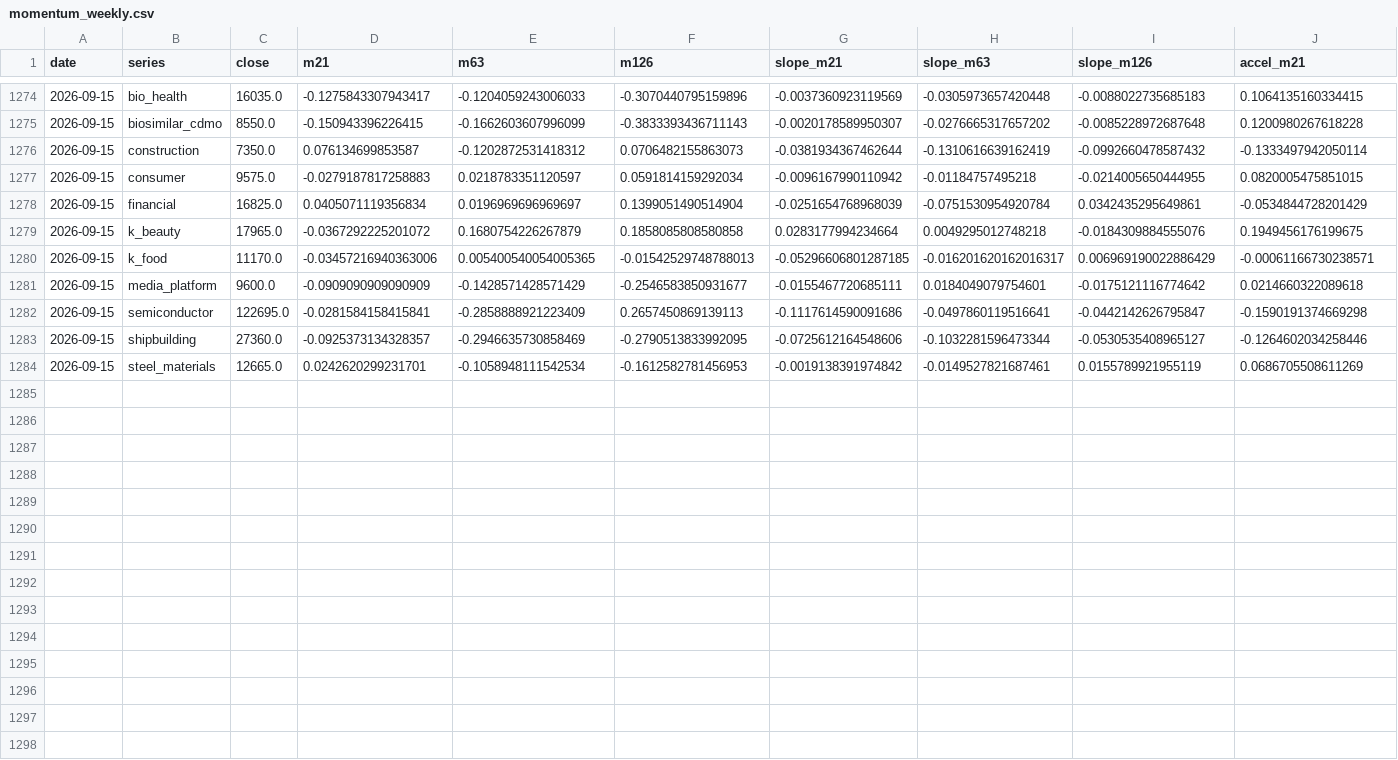
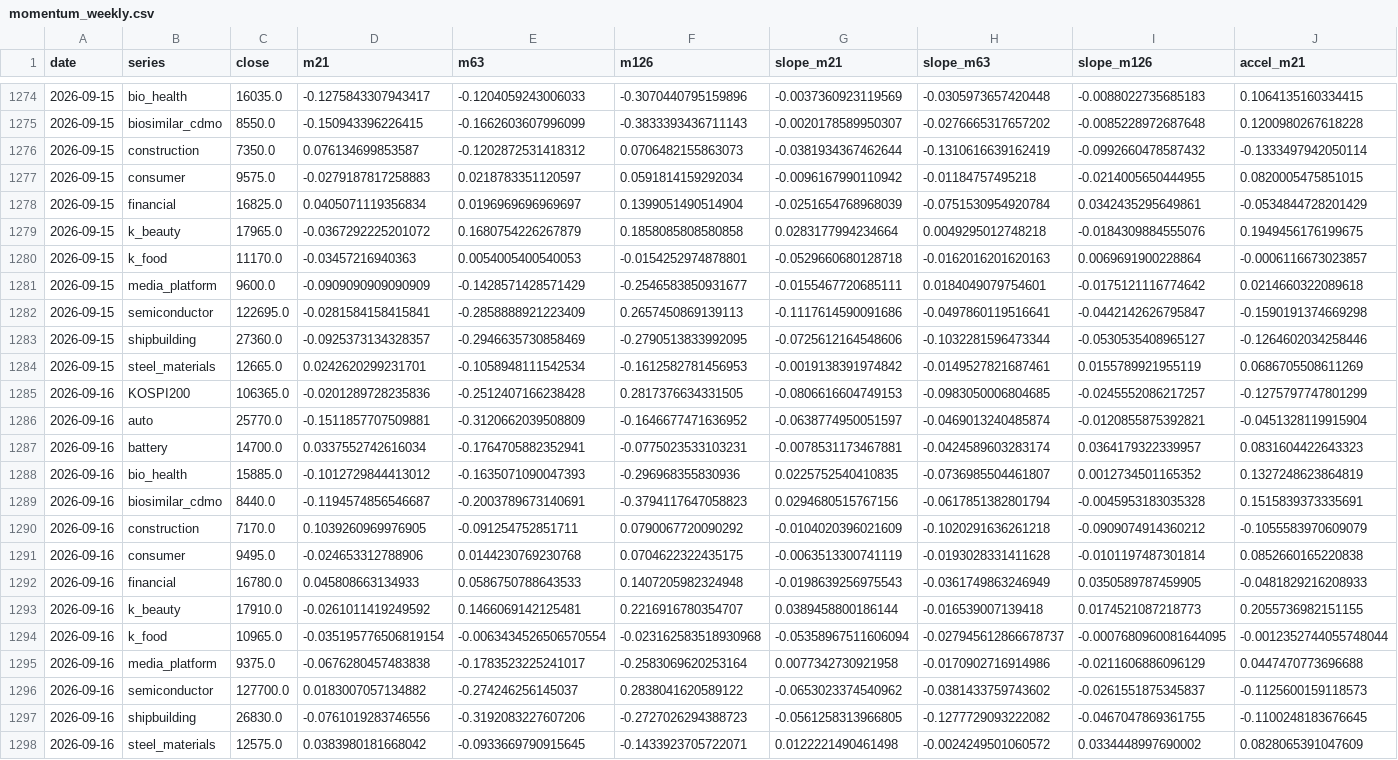
Before and after one commit to hyunsungkim73/HAA_Leader_Sector_System, a CSV file: data/derived/momentum_weekly.csv, drawn as a sheet; only a part is shown, gaps mark what is left out; removed rows and columns are numbered as before the commit, all else as after; rows hold the shown columns only; the diff names each change by its address in the sheet, - before the commit and + after, or states it on an @@ line.

```diff
--- a/data/derived/momentum_weekly.csv
+++ b/data/derived/momentum_weekly.csv
-row 1280: 2026-09-15 | k_food | 11170.0 | -0.03457216940363006 | 0.005400540054005365 | -0.01542529748788013 | -0.05296606801287185 | -0.016201620162016317 | 0.006969190022886429 | -0.00061166730238571
+row 1280: 2026-09-15 | k_food | 11170.0 | -0.03457216940363 | 0.0054005400540053 | -0.0154252974878801 | -0.0529660680128718 | -0.0162016201620163 | 0.0069691900228864 | -0.0006116673023857
+row 1285: 2026-09-16 | KOSPI200 | 106365.0 | -0.0201289728235836 | -0.2512407166238428 | 0.2817376634331505 | -0.0806616604749153 | -0.0983050006804685 | -0.0245552086217257 | -0.1275797747801299
+row 1286: 2026-09-16 | auto | 25770.0 | -0.1511857707509881 | -0.3120662039508809 | -0.1646677471636952 | -0.0638774950051597 | -0.0469013240485874 | -0.0120855875392821 | -0.0451328119915904
+row 1287: 2026-09-16 | battery | 14700.0 | 0.0337552742616034 | -0.1764705882352941 | -0.0775023533103231 | -0.0078531173467881 | -0.0424589603283174 | 0.0364179322339957 | 0.0831604422643323
+row 1288: 2026-09-16 | bio_health | 15885.0 | -0.1012729844413012 | -0.1635071090047393 | -0.296968355830936 | 0.0225752540410835 | -0.0736985504461807 | 0.0012734501165352 | 0.1327248623864819
+row 1289: 2026-09-16 | biosimilar_cdmo | 8440.0 | -0.1194574856546687 | -0.2003789673140691 | -0.3794117647058823 | 0.0294680515767156 | -0.0617851382801794 | -0.0045953183035328 | 0.1515839373335691
+row 1290: 2026-09-16 | construction | 7170.0 | 0.1039260969976905 | -0.091254752851711 | 0.0790067720090292 | -0.0104020396021609 | -0.1020291636261218 | -0.0909074914360212 | -0.1055583970609079
+row 1291: 2026-09-16 | consumer | 9495.0 | -0.024653312788906 | 0.0144230769230768 | 0.0704622322435175 | -0.0063513300741119 | -0.0193028331411628 | -0.0101197487301814 | 0.0852660165220838
+row 1292: 2026-09-16 | financial | 16780.0 | 0.045808663134933 | 0.0586750788643533 | 0.1407205982324948 | -0.0198639256975543 | -0.0361749863246949 | 0.0350589787459905 | -0.0481829216208933
+row 1293: 2026-09-16 | k_beauty | 17910.0 | -0.0261011419249592 | 0.1466069142125481 | 0.2216916780354707 | 0.0389458800186144 | -0.016539007139418 | 0.0174521087218773 | 0.2055736982151155
+row 1294: 2026-09-16 | k_food | 10965.0 | -0.035195776506819154 | -0.0063434526506570554 | -0.023162583518930968 | -0.05358967511606094 | -0.027945612866678737 | -0.0007680960081644095 | -0.0012352744055748044
+row 1295: 2026-09-16 | media_platform | 9375.0 | -0.0676280457483838 | -0.1783523225241017 | -0.2583069620253164 | 0.0077342730921958 | -0.0170902716914986 | -0.0211606886096129 | 0.0447470773696688
+row 1296: 2026-09-16 | semiconductor | 127700.0 | 0.0183007057134882 | -0.274246256145037 | 0.2838041620589122 | -0.0653023374540962 | -0.0381433759743602 | -0.0261551875345837 | -0.1125600159118573
+row 1297: 2026-09-16 | shipbuilding | 26830.0 | -0.0761019283746556 | -0.3192083227607206 | -0.2727026294388723 | -0.0561258313966805 | -0.1277729093222082 | -0.0467047869361755 | -0.1100248183676645
+row 1298: 2026-09-16 | steel_materials | 12575.0 | 0.0383980181668042 | -0.0933669790915645 | -0.1433923705722071 | 0.0122221490461498 | -0.0024249501060572 | 0.0334448997690002 | 0.0828065391047609
```
Also changed, not shown: data/derived/relative_strength_weekly.csv, data/derived/tip_haa_weekly.csv, 20 other files.
